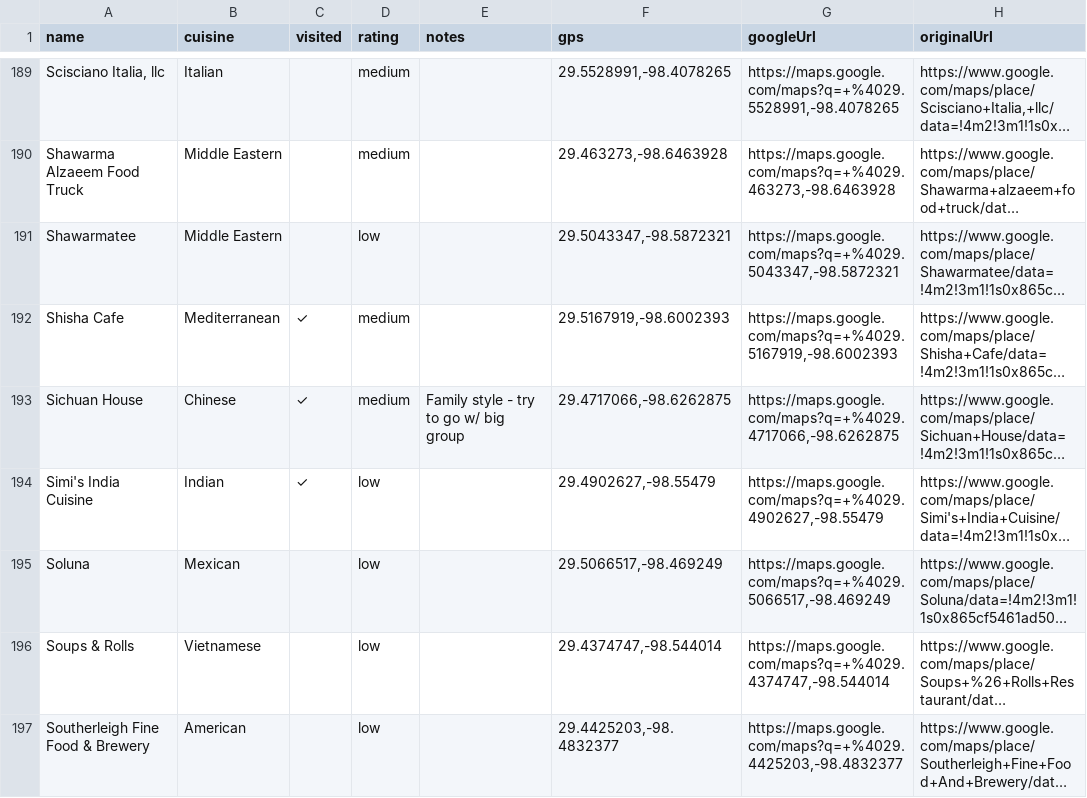
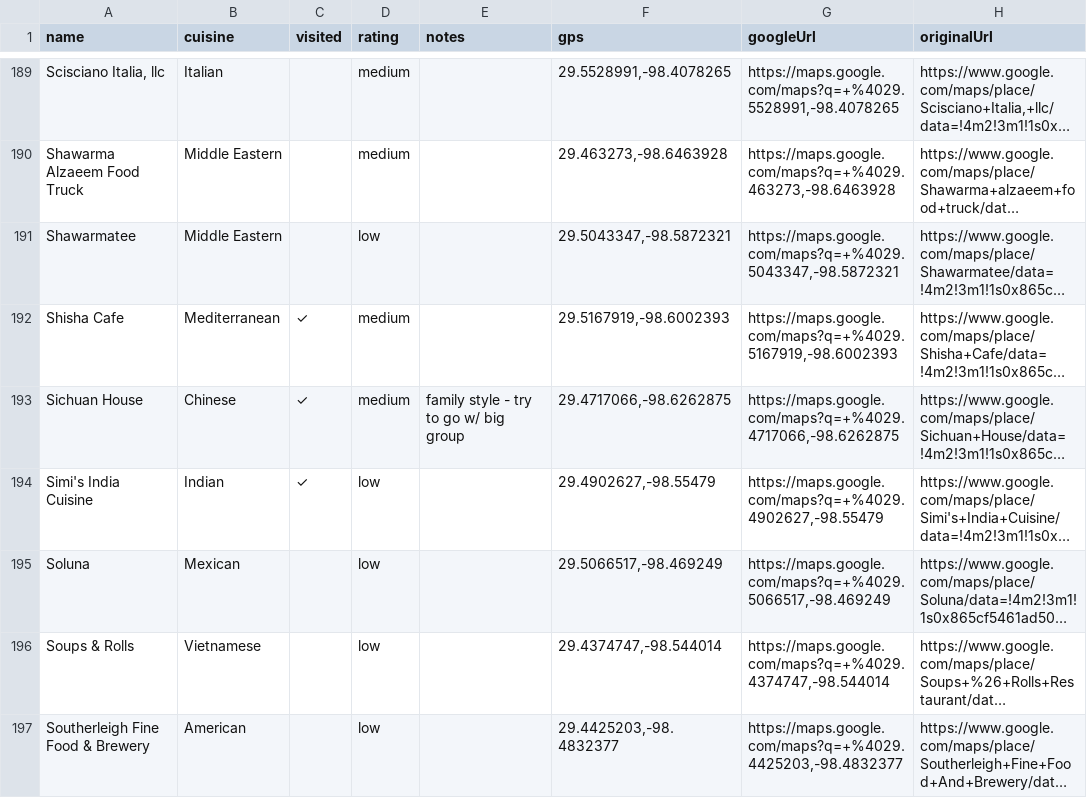
Before and after one commit to KyleDOwens/KylesWorld, a CSV file: csv/restaurants/san_antonio.csv, drawn as a sheet; only a part is shown, gaps mark what is left out; long unchanged cells end in …; the diff covers the shown part only; the diff names each change by its address in the sheet, - before the commit and + after, or states it on an @@ line.

Commit message:
Restaurant & recipe updates

```diff
--- a/csv/restaurants/san_antonio.csv
+++ b/csv/restaurants/san_antonio.csv
-E193 (notes): Family style - try to go w/ big group
+E193 (notes): family style - try to go w/ big group
```
Also changed, not shown: 1 added row and 13 edited cells elsewhere in this file, 3 other files.
